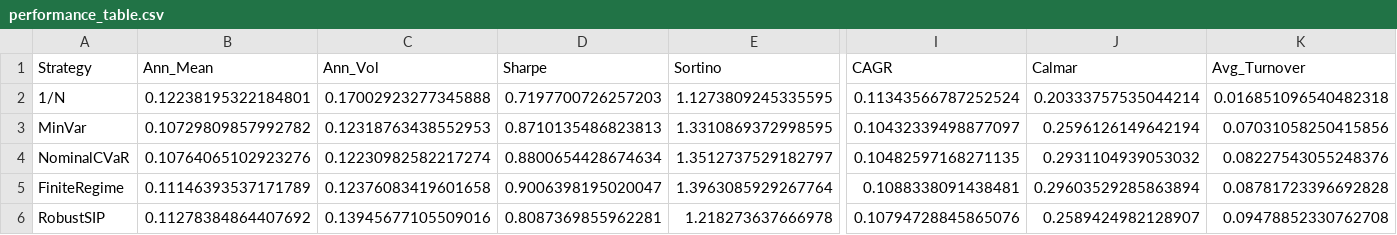
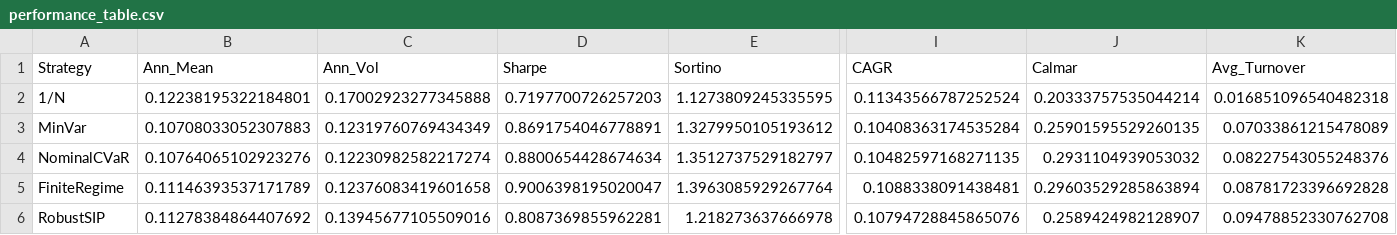
Before and after one commit to MadBezoui/Robust-SIP-Portfolio, a CSV file: results/performance_table.csv, drawn as a sheet; only a part is shown, gaps mark what is left out; the diff covers the shown part only; the diff names each change by its address in the sheet, - before the commit and + after, or states it on an @@ line.

```diff
--- a/results/performance_table.csv
+++ b/results/performance_table.csv
-B3 (Ann_Mean): 0.10729809857992782
+B3 (Ann_Mean): 0.10708033052307883
-C3 (Ann_Vol): 0.12318763438552953
+C3 (Ann_Vol): 0.12319760769434349
-D3 (Sharpe): 0.8710135486823813
+D3 (Sharpe): 0.8691754046778891
-E3 (Sortino): 1.3310869372998595
+E3 (Sortino): 1.3279950105193612
-I3 (CAGR): 0.10432339498877097
+I3 (CAGR): 0.10408363174535284
-J3 (Calmar): 0.2596126149642194
+J3 (Calmar): 0.25901595529260135
-K3 (Avg_Turnover): 0.07031058250415856
+K3 (Avg_Turnover): 0.07033861215478089
```
Also changed, not shown: 3 edited cells elsewhere in this file, results/bootstrap_inference.csv, results/perf_MinVar.csv, 45 other files.
